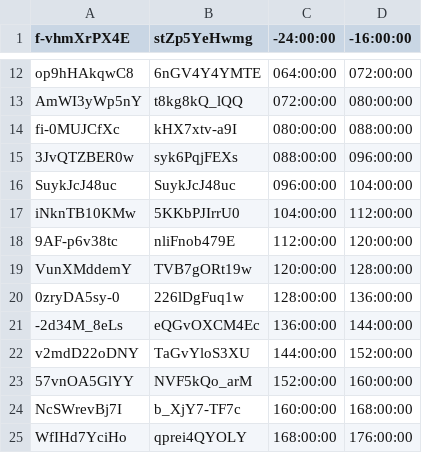
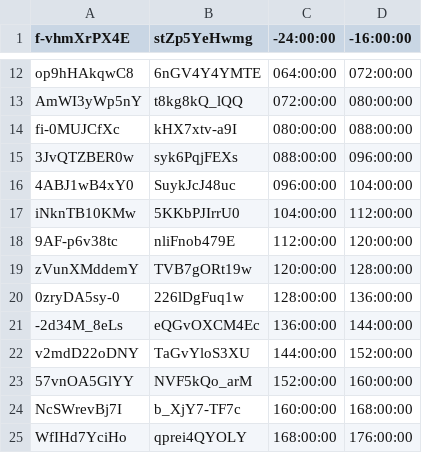
Before and after one commit to bfeist/Apollo_11, a CSV file: _website/_webroot/11alpha/indexes/videoURLData.csv, drawn as a sheet; only a part is shown, gaps mark what is left out.

```diff
--- a/_website/_webroot/11alpha/indexes/videoURLData.csv
+++ b/_website/_webroot/11alpha/indexes/videoURLData.csv
@@ -15,6 +15,6 @@ fi-0MUJCfXc|kHX7xtv-a9I|080:00:00|088:00:00
 3JvQTZBER0w|syk6PqjFEXs|088:00:00|096:00:00
-SuykJcJ48uc|SuykJcJ48uc|096:00:00|104:00:00
+4ABJ1wB4xY0|SuykJcJ48uc|096:00:00|104:00:00
 iNknTB10KMw|5KKbPJIrrU0|104:00:00|112:00:00
 9AF-p6v38tc|nliFnob479E|112:00:00|120:00:00
-VunXMddemY|TVB7gORt19w|120:00:00|128:00:00
+zVunXMddemY|TVB7gORt19w|120:00:00|128:00:00
 0zryDA5sy-0|226lDgFuq1w|128:00:00|136:00:00
```
Also changed, not shown: 4 other files.
